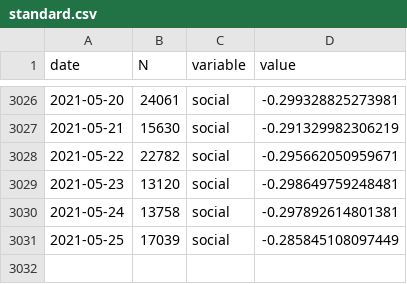
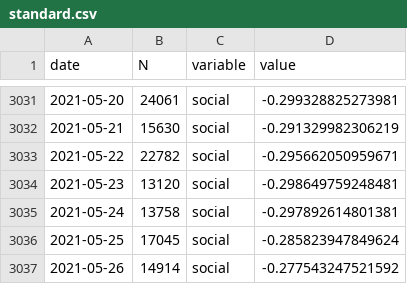
Before and after one commit to maxpel/covid19_monitor_austria, a CSV file: standard.csv, drawn as a sheet; only a part is shown, gaps mark what is left out; the diff covers the shown part only.

```diff
--- a/standard.csv
+++ b/standard.csv
@@ -3030,2 +3035,3 @@
 2021-05-24,13758,"social",-0.297892614801381
-2021-05-25,17039,"social",-0.285845108097449
+2021-05-25,17045,"social",-0.285823947849624
+2021-05-26,14914,"social",-0.277543247521592
```
Also changed, not shown: 5 added rows and 10 edited cells elsewhere in this file, twitter.csv, 1 other file.
